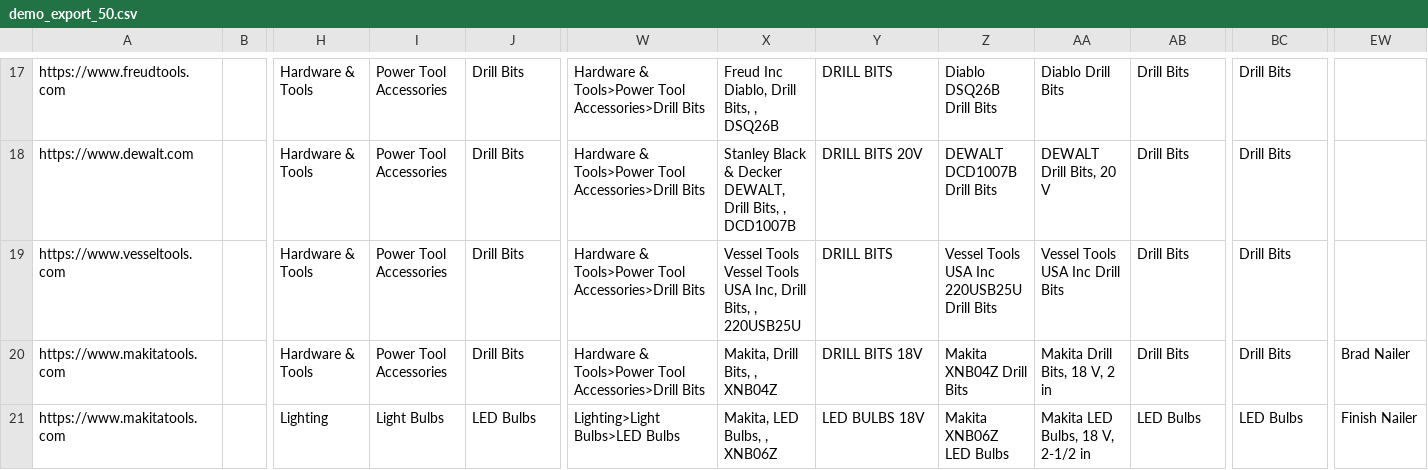
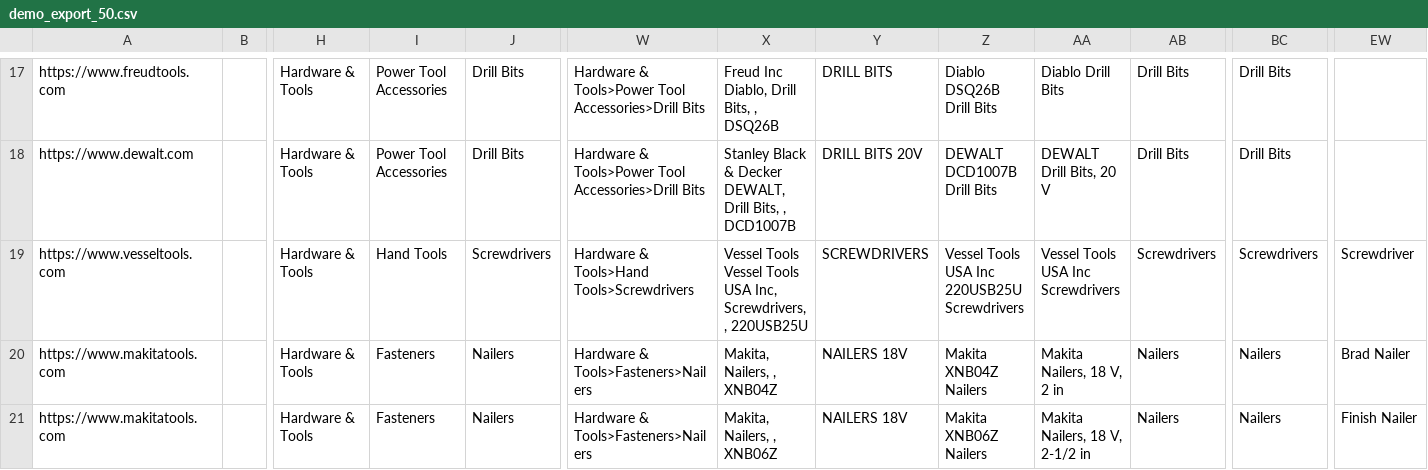
Before and after one commit to rushdarshan/Elio, a CSV file: demo_export_50.csv, drawn as a sheet; only a part is shown, gaps mark what is left out; the diff covers the shown part only; the diff names each change by its address in the sheet, - before the commit and + after, or states it on an @@ line.

Commit message:
feat: bar-2 export regeneration — blind critic wins, 0 regressions; Other 384->8 (brand-prefix search fix, abrasive/bulb/planer/driver keywords), triplex conductor count, unitless belts sizes; regen+diff scripts

```diff
--- a/demo_export_50.csv
+++ b/demo_export_50.csv
-I19: Power Tool Accessories
+I19: Hand Tools
-J19: Drill Bits
+J19: Screwdrivers
-W19: Hardware & Tools>Power Tool Accessories>Drill Bits
+W19: Hardware & Tools>Hand Tools>Screwdrivers
-X19: …USA Inc, Drill Bits, , 220USB25U
+X19: …USA Inc, Screwdrivers, , 220USB25U
-Y19: DRILL BITS
+Y19: SCREWDRIVERS
-Z19: Vessel Tools USA Inc 220USB25U Drill Bits
+Z19: Vessel Tools USA Inc 220USB25U Screwdrivers
-AA19: Vessel Tools USA Inc Drill Bits
+AA19: Vessel Tools USA Inc Screwdrivers
-AB19: Drill Bits
+AB19: Screwdrivers
-BC19: Drill Bits
+BC19: Screwdrivers
-EW19: (empty)
+EW19: Screwdriver
-I20: Power Tool Accessories
+I20: Fasteners
-J20: Drill Bits
+J20: Nailers
-W20: Hardware & Tools>Power Tool Accessories>Drill Bits
+W20: Hardware & Tools>Fasteners>Nailers
-X20: Makita, Drill Bits, , XNB04Z
+X20: Makita, Nailers, , XNB04Z
-Y20: DRILL BITS 18V
+Y20: NAILERS 18V
-Z20: Makita XNB04Z Drill Bits
+Z20: Makita XNB04Z Nailers
-AA20: Makita Drill Bits, 18 V, 2 in
+AA20: Makita Nailers, 18 V, 2 in
-AB20: Drill Bits
+AB20: Nailers
-BC20: Drill Bits
+BC20: Nailers
-H21: Lighting
+H21: Hardware & Tools
-I21: Light Bulbs
+I21: Fasteners
-J21: LED Bulbs
+J21: Nailers
-W21: Lighting>Light Bulbs>LED Bulbs
+W21: Hardware & Tools>Fasteners>Nailers
-X21: Makita, LED Bulbs, , XNB06Z
+X21: Makita, Nailers, , XNB06Z
-Y21: LED BULBS 18V
+Y21: NAILERS 18V
-Z21: Makita XNB06Z LED Bulbs
+Z21: Makita XNB06Z Nailers
-AA21: Makita LED Bulbs, 18 V, 2-1/2 in
+AA21: Makita Nailers, 18 V, 2-1/2 in
-AB21: LED Bulbs
+AB21: Nailers
-BC21: LED Bulbs
+BC21: Nailers
```
Also changed, not shown: 95 edited cells elsewhere in this file, scripts/baseline_holdout.csv, 8 other files.
